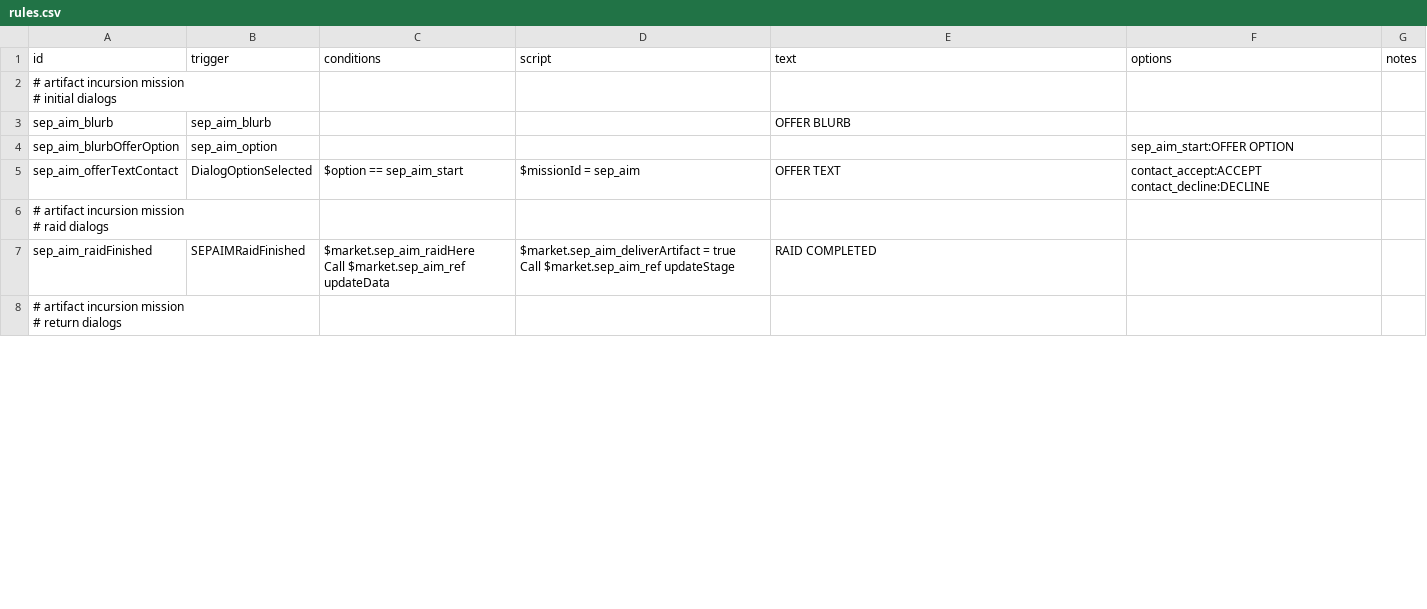
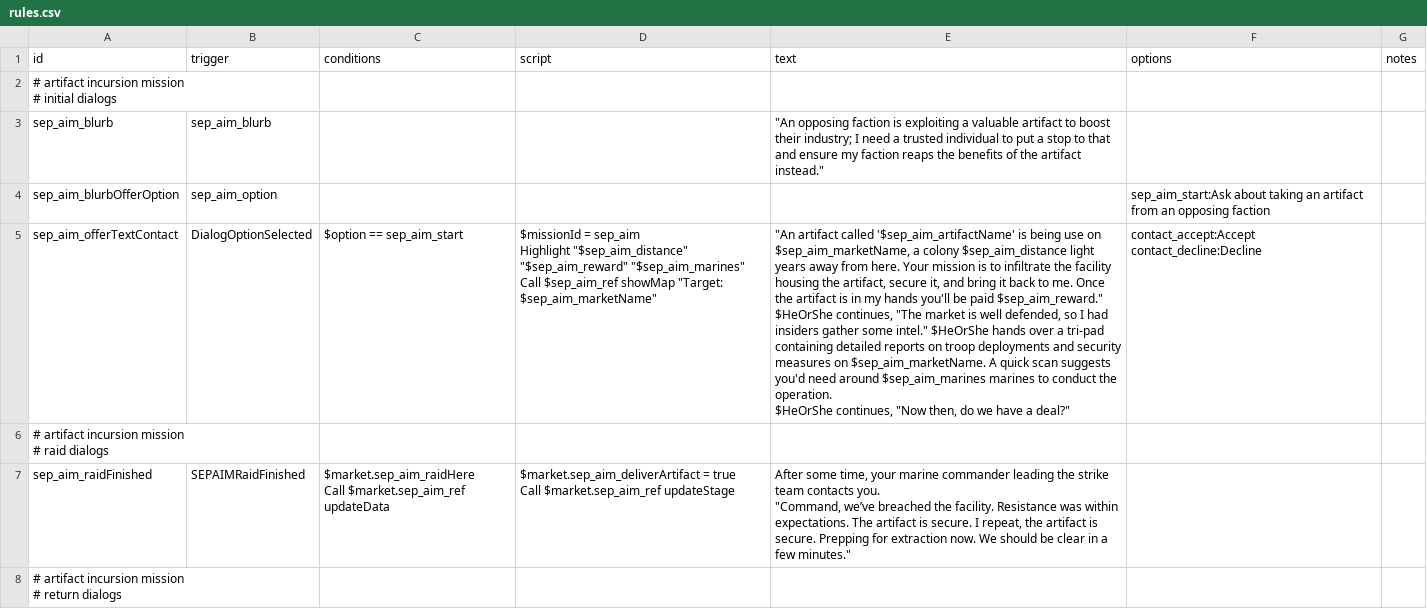
Before and after one commit to AudaxLudos/sector-expansion-pack, a CSV file: data/campaign/rules.csv, drawn as a sheet; only a part is shown; the diff covers the shown part only.

Commit message:
Add interaction dialogs text

```diff
--- a/data/campaign/rules.csv
+++ b/data/campaign/rules.csv
@@ -3,11 +3,19 @@ id,trigger,conditions,script,text,options,notes
 # initial dialogs",,,,,,
-sep_aim_blurb,sep_aim_blurb,,,OFFER BLURB,,
-sep_aim_blurbOfferOption,sep_aim_option,,,,sep_aim_start:OFFER OPTION,
-sep_aim_offerTextContact,DialogOptionSelected,$option == sep_aim_start,$missionId = sep_aim,OFFER TEXT,"contact_accept:ACCEPT
-contact_decline:DECLINE",
+sep_aim_blurb,sep_aim_blurb,,,"""An opposing faction is exploiting a valuable artifact to boost their industry; I need a trusted individual to put a stop to that and ensure my faction reaps the benefits of the artifact instead.""",,
+sep_aim_blurbOfferOption,sep_aim_option,,,,sep_aim_start:Ask about taking an artifact from an opposing faction,
+sep_aim_offerTextContact,DialogOptionSelected,$option == sep_aim_start,"$missionId = sep_aim
+Highlight ""$sep_aim_distance"" ""$sep_aim_reward"" ""$sep_aim_marines""
+Call $sep_aim_ref showMap ""Target: $sep_aim_marketName""","""An artifact called '$sep_aim_artifactName' is being use on $sep_aim_marketName, a colony $sep_aim_distance light years away from here. Your mission is to infiltrate the facility housing the artifact, secure it, and bring it back to me. Once the artifact is in my hands you'll be paid $sep_aim_reward.""
+
+$HeOrShe continues, ""The market is well defended, so I had insiders gather some intel."" $HeOrShe hands over a tri-pad containing detailed reports on troop deployments and security measures on $sep_aim_marketName. A quick scan suggests you'd need around $sep_aim_marines marines to conduct the operation.
+
+$HeOrShe continues, ""Now then, do we have a deal?""","contact_accept:Accept
+contact_decline:Decline",
 "# artifact incursion mission
 # raid dialogs",,,,,,
-sep_aim_raidFinished,SEPAIMRaidFinished,"$market.sep_aim_raidHere
-Call $market.sep_aim_ref updateData","$market.sep_aim_deliverArtifact = true
-Call $market.sep_aim_ref updateStage",RAID COMPLETED,,
+sep_aim_raidFinished,SEPAIMRaidFinished,"$market.sep_aim_raidHere
+Call $market.sep_aim_ref updateData","$market.sep_aim_deliverArtifact = true
+Call $market.sep_aim_ref updateStage","After some time, your marine commander leading the strike team contacts you.
+
+""Command, we’ve breached the facility. Resistance was within expectations. The artifact is secure. I repeat, the artifact is secure. Prepping for extraction now. We should be clear in a few minutes.""",,
 "# artifact incursion mission
```
Also changed, not shown: 7 edited cells elsewhere in this file, 2 other files.
